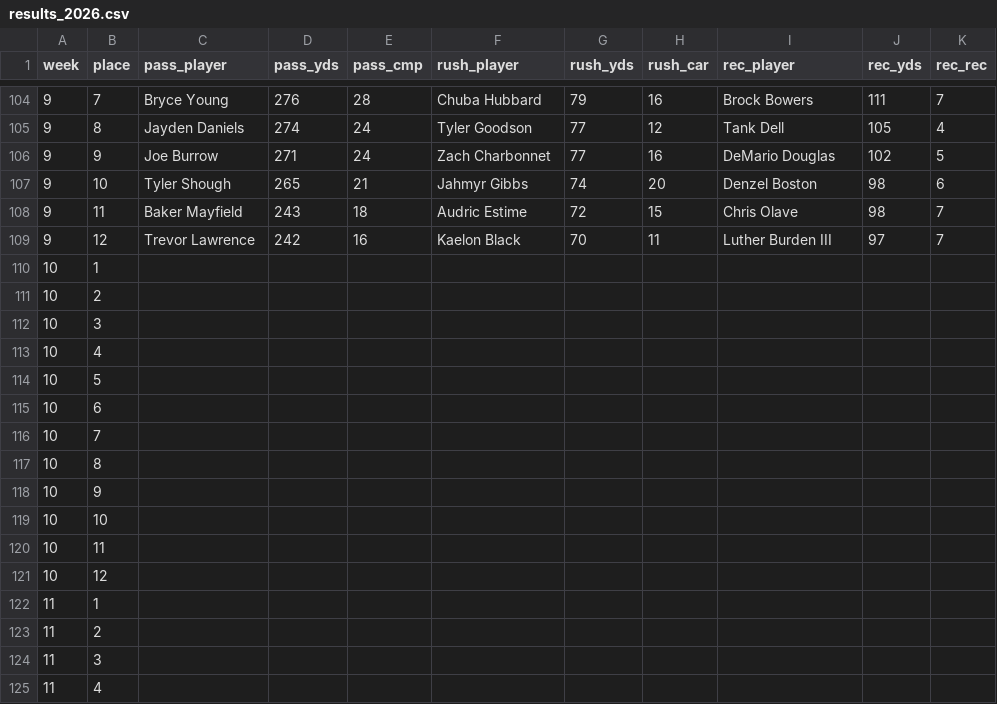
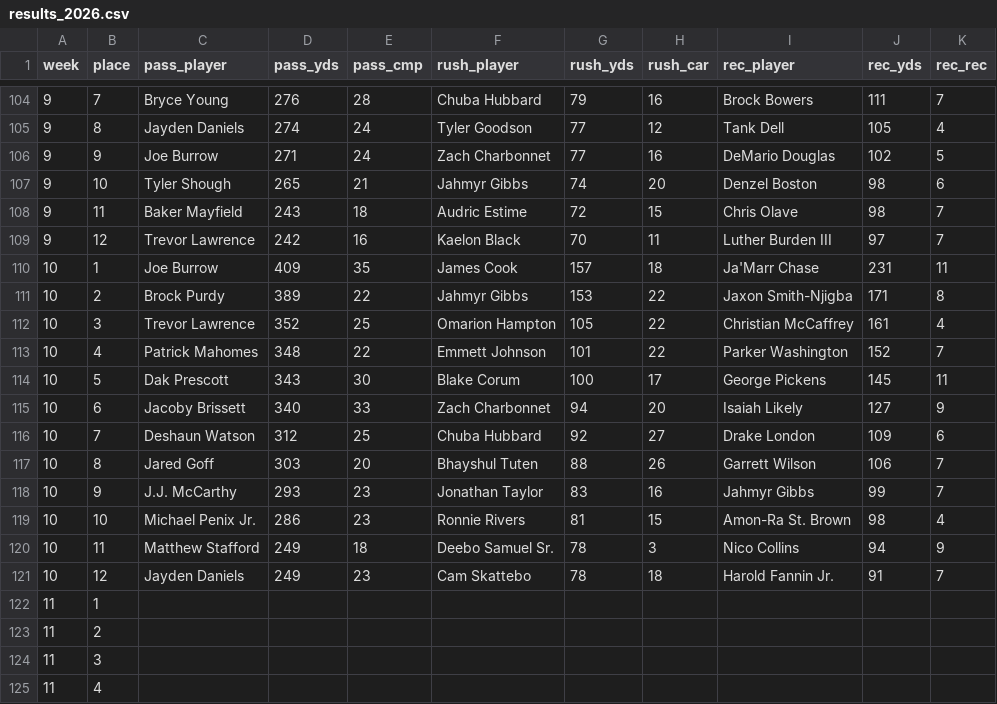
Before and after one commit to toshikokasen/pick3-results, a CSV file: results_2026.csv, drawn as a sheet; only a part is shown, gaps mark what is left out.

```diff
--- a/results_2026.csv
+++ b/results_2026.csv
@@ -109,14 +109,14 @@ week,place,pass_player,pass_yds,pass_cmp,rush_player,rush_yds,rush_car,rec_playe
 9,12,Trevor Lawrence,242,16,Kaelon Black,70,11,Luther Burden III,97,7
-10,1,,,,,,,,,
-10,2,,,,,,,,,
-10,3,,,,,,,,,
-10,4,,,,,,,,,
-10,5,,,,,,,,,
-10,6,,,,,,,,,
-10,7,,,,,,,,,
-10,8,,,,,,,,,
-10,9,,,,,,,,,
-10,10,,,,,,,,,
-10,11,,,,,,,,,
-10,12,,,,,,,,,
+10,1,Joe Burrow,409,35,James Cook,157,18,Ja'Marr Chase,231,11
+10,2,Brock Purdy,389,22,Jahmyr Gibbs,153,22,Jaxon Smith-Njigba,171,8
+10,3,Trevor Lawrence,352,25,Omarion Hampton,105,22,Christian McCaffrey,161,4
+10,4,Patrick Mahomes,348,22,Emmett Johnson,101,22,Parker Washington,152,7
+10,5,Dak Prescott,343,30,Blake Corum,100,17,George Pickens,145,11
+10,6,Jacoby Brissett,340,33,Zach Charbonnet,94,20,Isaiah Likely,127,9
+10,7,Deshaun Watson,312,25,Chuba Hubbard,92,27,Drake London,109,6
+10,8,Jared Goff,303,20,Bhayshul Tuten,88,26,Garrett Wilson,106,7
+10,9,J.J. McCarthy,293,23,Jonathan Taylor,83,16,Jahmyr Gibbs,99,7
+10,10,Michael Penix Jr.,286,23,Ronnie Rivers,81,15,Amon-Ra St. Brown,98,4
+10,11,Matthew Stafford,249,18,Deebo Samuel Sr.,78,3,Nico Collins,94,9
+10,12,Jayden Daniels,249,23,Cam Skattebo,78,18,Harold Fannin Jr.,91,7
 11,1,,,,,,,,,
```
